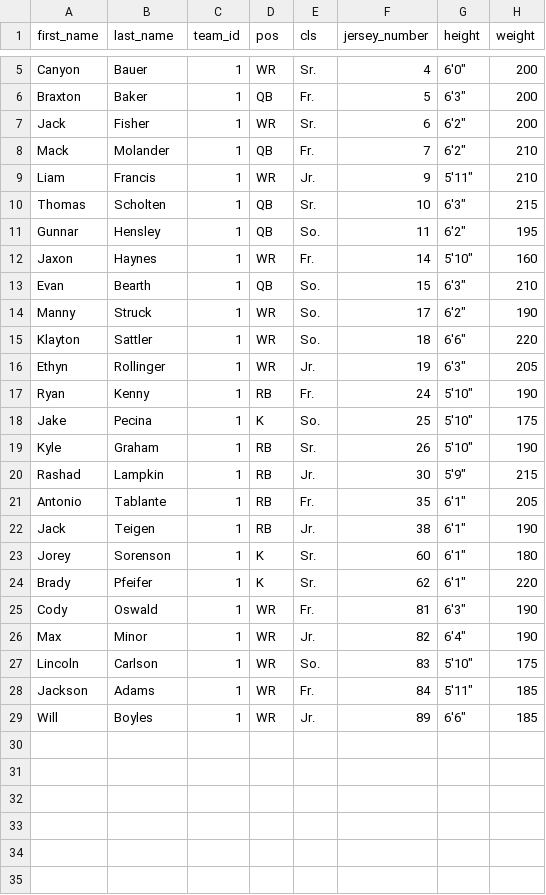
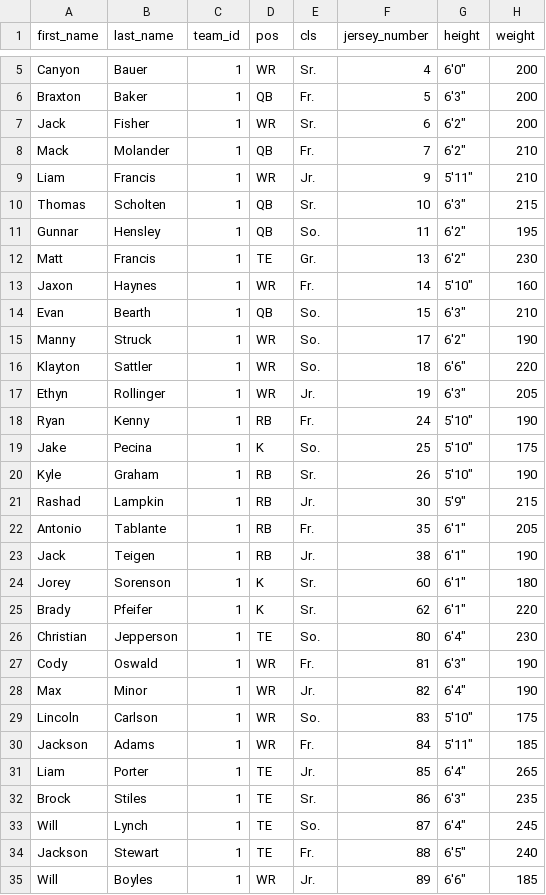
Before and after one commit to FantasyNSIC/FantasyNSIC_DataPlayground, a CSV file: src/raw_data/player_info/AugustanaPlayers.csv, drawn as a sheet; only a part is shown, gaps mark what is left out; the diff names each change by its address in the sheet, - before the commit and + after, or states it on an @@ line.

Commit message:
Finish adding player data

```diff
--- a/src/raw_data/player_info/AugustanaPlayers.csv
+++ b/src/raw_data/player_info/AugustanaPlayers.csv
+row 12: Matt | Francis | 1 | TE | Gr. | 13 | 6'2″ | 230
+row 26: Christian | Jepperson | 1 | TE | So. | 80 | 6'4″ | 230
+row 31: Liam | Porter | 1 | TE | Jr. | 85 | 6'4″ | 265
+row 32: Brock | Stiles | 1 | TE | Sr. | 86 | 6'3″ | 235
+row 33: Will | Lynch | 1 | TE | So. | 87 | 6'4″ | 245
+row 34: Jackson | Stewart | 1 | TE | Fr. | 88 | 6'5″ | 240
```
Also changed, not shown: src/raw_data/player_info/BemidjiPlayers.csv, 18 other files.
